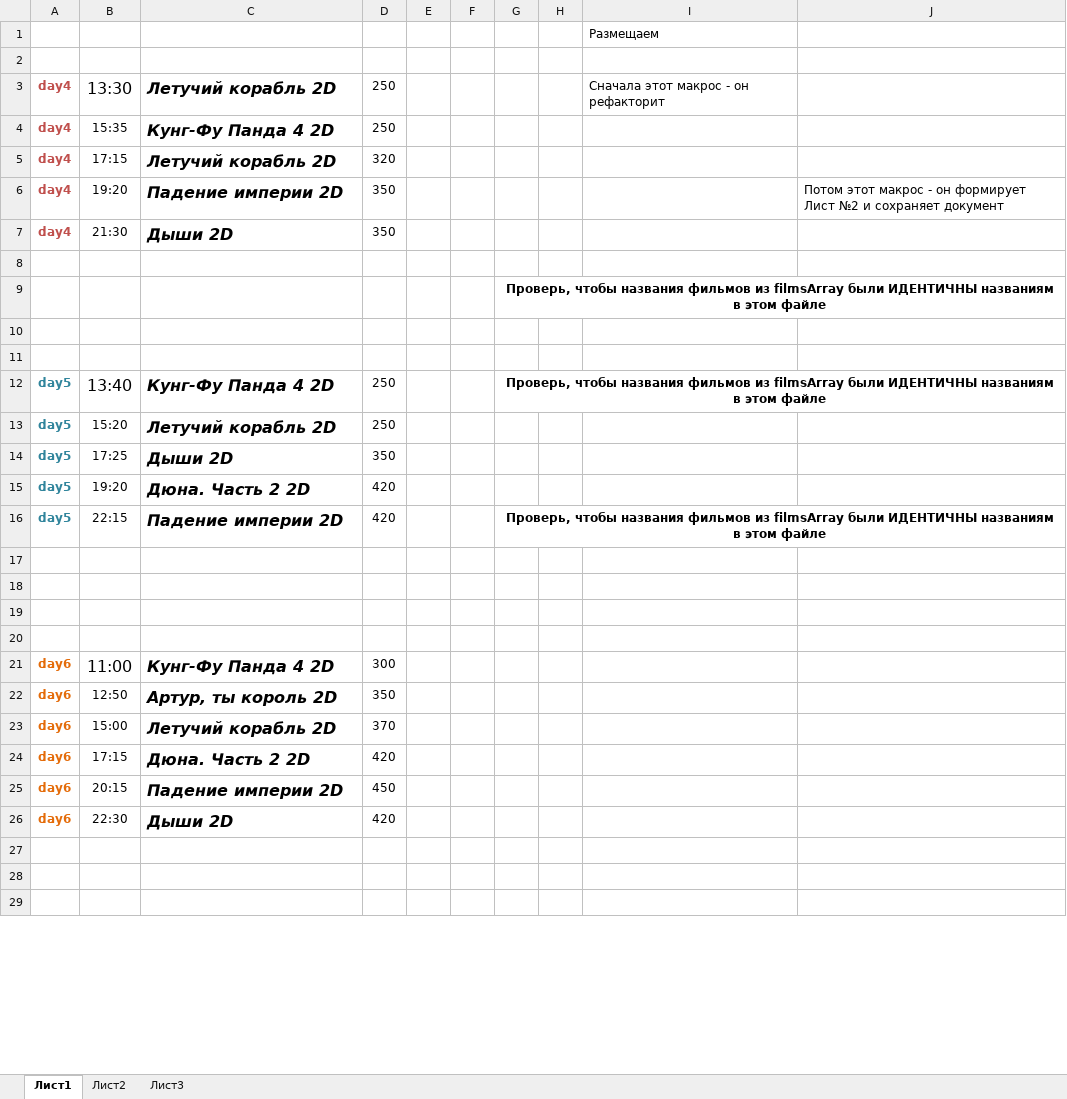
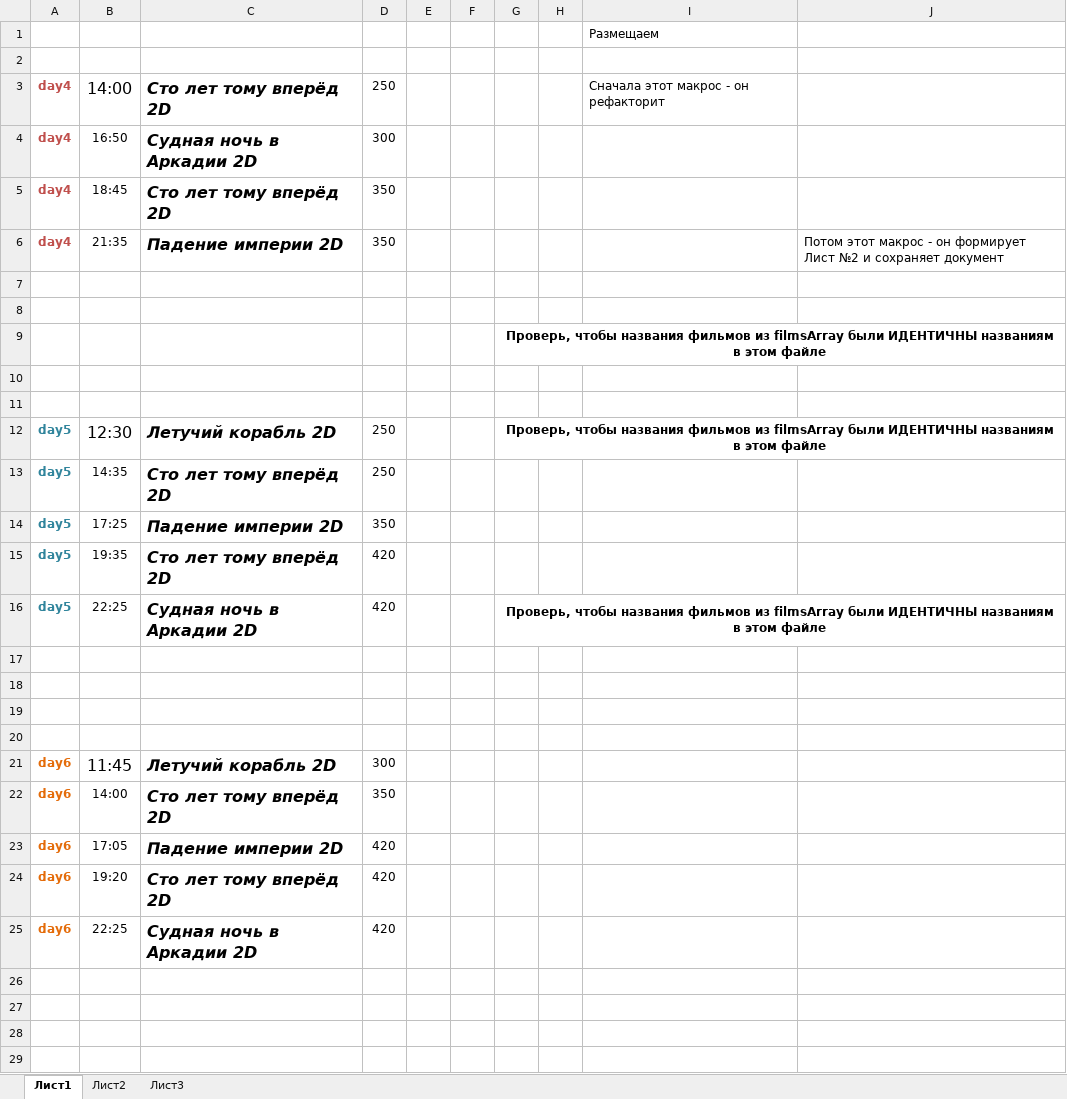
Before and after one commit to eg-bond/ReactSovremennic, an Excel workbook: ExternalScripts/Excel/macros.xlsm, sheet Лист1, drawn as a sheet; only a part is shown; values as stored, in another font and other column widths than the file's, no borders; charts and pictures not drawn; removed rows and columns are numbered as before the commit, all else as after; the diff covers the shown part only; the diff names each change by its address in the sheet, - before the commit and + after, or states it on an @@ line.

```diff
--- a/ExternalScripts/Excel/macros.xlsm (sheet Лист1)
+++ b/ExternalScripts/Excel/macros.xlsm (sheet Лист1)
-B3: 13:30
+B3: 14:00
-C3: Летучий корабль 2D
+C3: Сто лет тому вперёд 2D
-B4: 15:35
+B4: 16:50
-C4: Кунг-Фу Панда 4 2D
+C4: Судная ночь в Аркадии 2D
-D4: 250
+D4: 300
-B5: 17:15
+B5: 18:45
-C5: Летучий корабль 2D
+C5: Сто лет тому вперёд 2D
-D5: 320
+D5: 350
-B6: 19:20
+B6: 21:35
-row 7: day4 | 21:30 | Дыши 2D | 350
+row 7: (empty)
-B12: 13:40
+B12: 12:30
-C12: Кунг-Фу Панда 4 2D
+C12: Летучий корабль 2D
-B13: 15:20
+B13: 14:35
-C13: Летучий корабль 2D
+C13: Сто лет тому вперёд 2D
-C14: Дыши 2D
+C14: Падение империи 2D
-B15: 19:20
+B15: 19:35
-C15: Дюна. Часть 2 2D
+C15: Сто лет тому вперёд 2D
-B16: 22:15
+B16: 22:25
-C16: Падение империи 2D
+C16: Судная ночь в Аркадии 2D
-B21: 11:00
+B21: 11:45
-C21: Кунг-Фу Панда 4 2D
+C21: Летучий корабль 2D
-B22: 12:50
+B22: 14:00
-C22: Артур, ты король 2D
+C22: Сто лет тому вперёд 2D
-row 23: day6 | 15:00 | Летучий корабль 2D | 370
-B23: 17:15
+B23: 17:05
-C23: Дюна. Часть 2 2D
+C23: Падение империи 2D
-B24: 20:15
+B24: 19:20
-C24: Падение империи 2D
+C24: Сто лет тому вперёд 2D
-D24: 450
+D24: 420
-B25: 22:30
+B25: 22:25
-C25: Дыши 2D
+C25: Судная ночь в Аркадии 2D
+row 29: (empty)
```
Also changed, not shown: 1 added row, 1 removed row and 9 edited cells elsewhere in this sheet, sheet Лист2, 4 other files.
